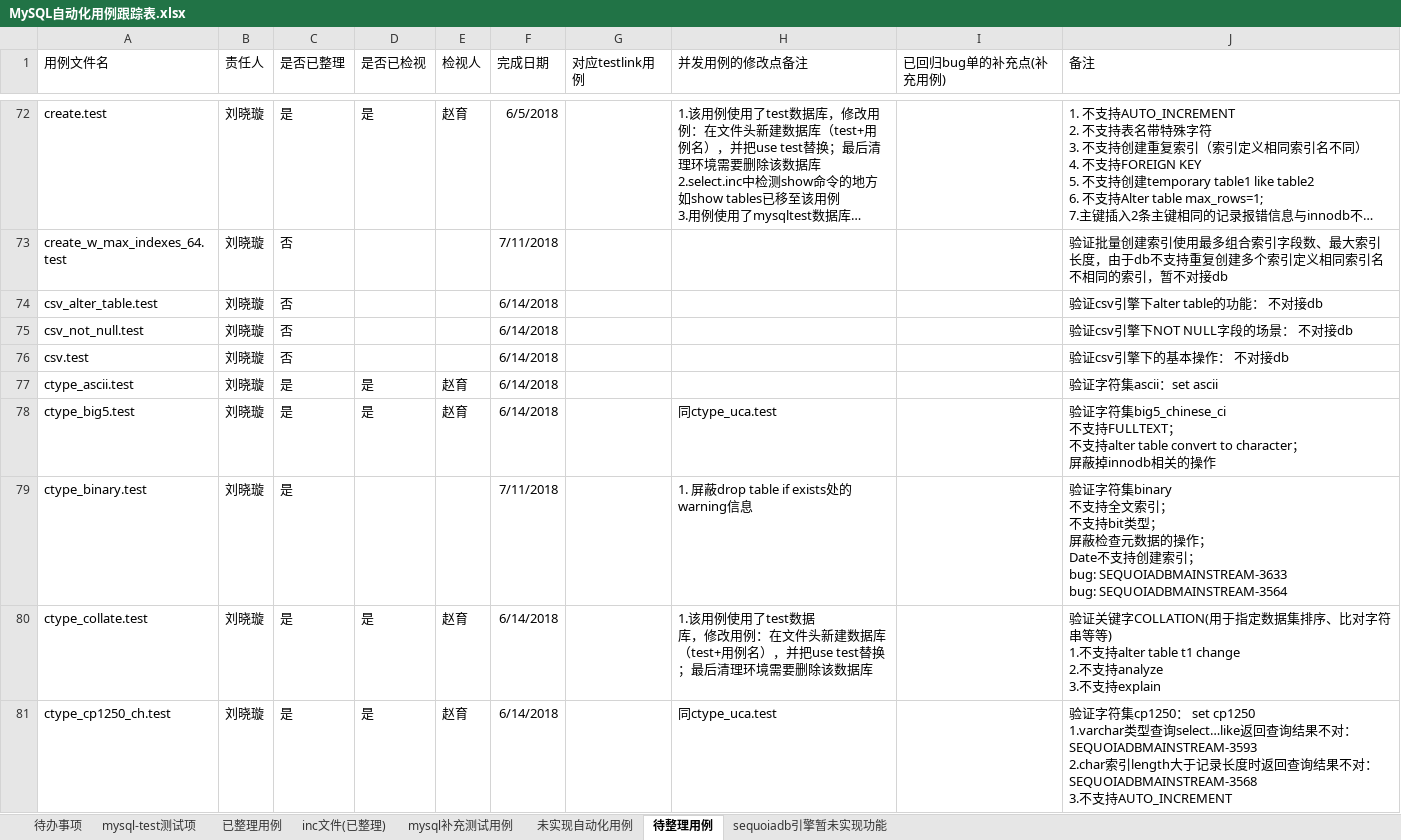
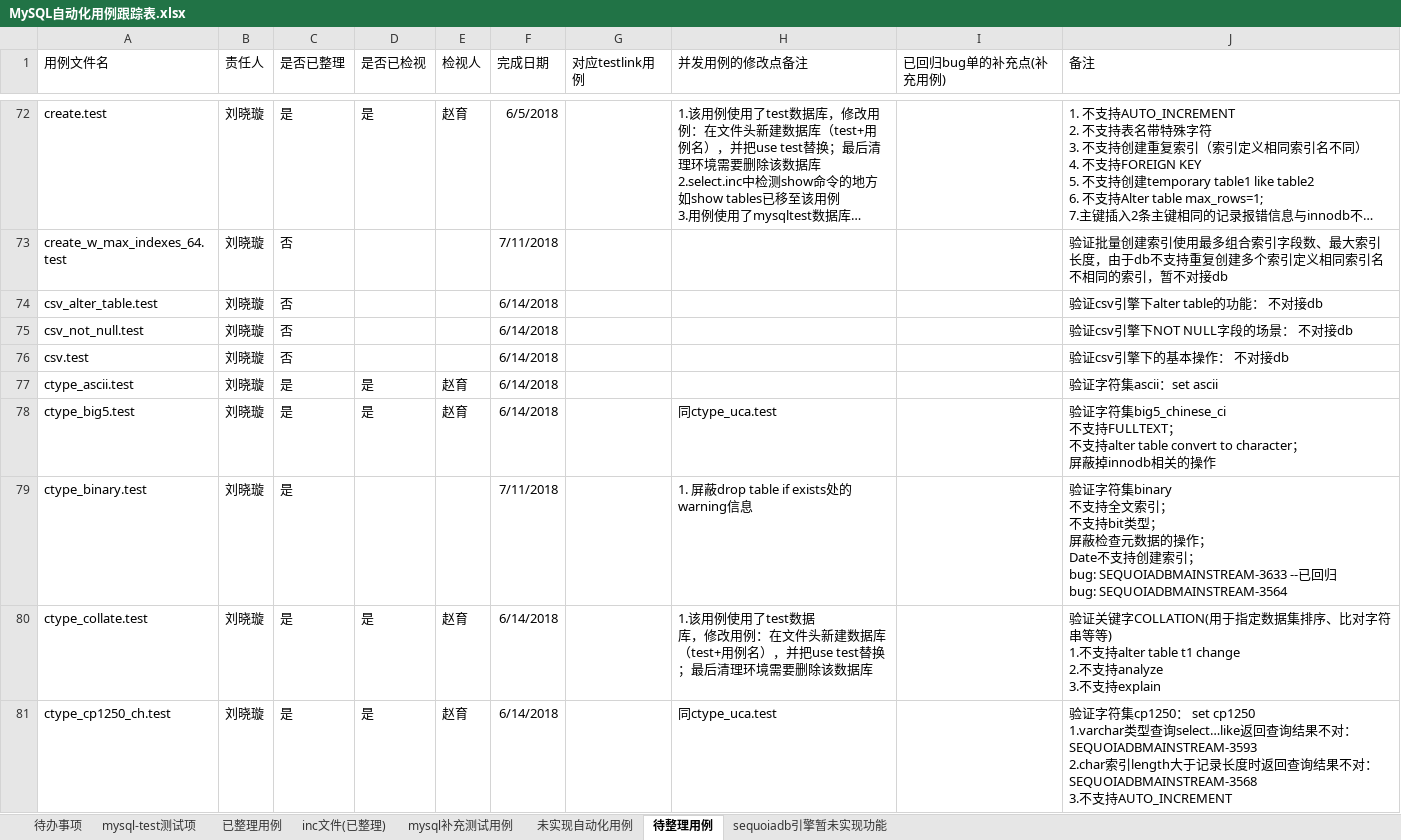
Before and after one commit to Vivian-hihi/SequoiaDB, an Excel workbook: internal_doc/05.测试设计/story/mysql连接器/MySQL自动化用例跟踪表.xlsx, sheet 待整理用例, drawn as a sheet; only a part is shown, gaps mark what is left out; long unchanged cells end in …; values as stored, in another font and other column widths than the file's, no borders; conditional formats not drawn; ↵ is a line break in a cell; the diff covers the shown part only; the diff names each change by its address in the sheet, - before the commit and + after, or states it on an @@ line.

Commit message:
更新mysql自动化用例跟踪表
git-svn-id: http://192.168.20.11/sequoiadb/trunk@36723 6121f079-4a18-41d3-8c30-8870a322f2c2

```diff
--- a/internal_doc/05.测试设计/story/mysql连接器/MySQL自动化用例跟踪表.xlsx (sheet 待整理用例)
+++ b/internal_doc/05.测试设计/story/mysql连接器/MySQL自动化用例跟踪表.xlsx (sheet 待整理用例)
-J79 (备注): …； ↵ bug: SEQUOIADBMAINSTREAM-3633 ↵ bug: SEQUOIADBMAINSTREAM-3564
+J79 (备注): …； ↵ bug: SEQUOIADBMAINSTREAM-3633 --已回归 ↵ bug: SEQUOIADBMAINSTREAM-3564
```
Also changed, not shown: 24 edited cells elsewhere in this sheet, sheet sequoiadb引擎暂未实现功能.
